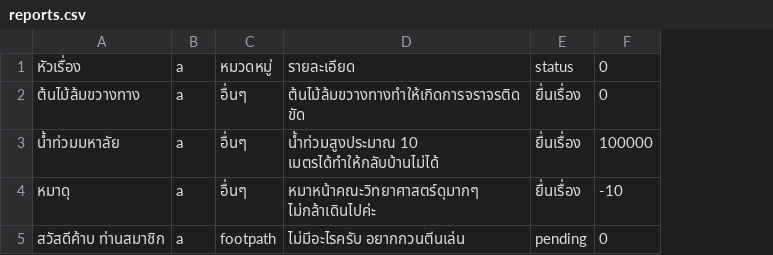
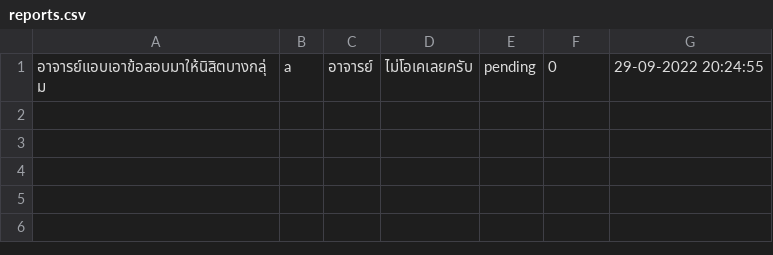
Before and after one commit to SoraNual/KU_ComplaintSubmissionJavaApp, a CSV file: data/reports.csv, drawn as a sheet; removed rows and columns are numbered as before the commit, all else as after; the diff names each change by its address in the sheet, - before the commit and + after, or states it on an @@ line.

Commit message:
add submitTime field for the report class and create unfinishedreport detail page

```diff
--- a/data/reports.csv
+++ b/data/reports.csv
-column A, row 5: สวัสดีค้าบ ท่านสมาชิก
+column A, row 1: อาจารย์แอบเอาข้อสอบมาให้นิสิตบางกลุ่ม
-column C, row 5: footpath
-column D, row 5: ไม่มีอะไรครับ อยากกวนตีนเล่น
+column C, row 1: อาจารย์
+column D, row 1: ไม่โอเคเลยครับ
+column G, row 1: 29-09-2022 20:24:55
-row 1: หัวเรื่อง | a | หมวดหมู่ | รายละเอียด | status | 0
-row 2: ต้นไม้ล้มขวางทาง | a | อื่นๆ | ต้นไม้ล้มขวางทางทำให้เกิดการจราจรติดขัด | ยื่นเรื่อง | 0
-row 3: น้ำท่วมมหาลัย | a | อื่นๆ | น้ำท่วมสูงประมาณ 10 เมตรได้ทำให้กลับบ้านไม่ได้ | ยื่นเรื่อง | 100000
-row 4: หมาดุ | a | อื่นๆ | หมาหน้าคณะวิทยาศาสตร์ดุมากๆ ไม่กล้าเดินไปค่ะ | ยื่นเรื่อง | -10
```
Also changed, not shown: data/loginTime.csv, 4 other files.
